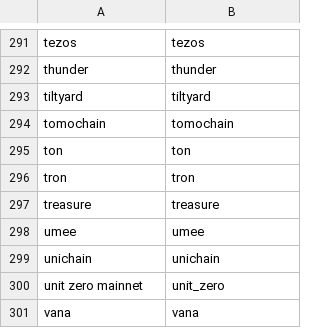
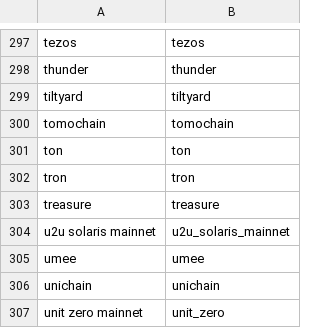
Before and after one commit to FlipsideCrypto/fsc-evm, a CSV file: data/curated/defi/bridge/silver_bridge__standard_chain_seed.csv, drawn as a sheet; only a part is shown, gaps mark what is left out; the shorter side is filled out with more unchanged rows; the diff covers the shown part only; the diff names each change by its address in the sheet, - before the commit and + after, or states it on an @@ line.

```diff
--- a/data/curated/defi/bridge/silver_bridge__standard_chain_seed.csv
+++ b/data/curated/defi/bridge/silver_bridge__standard_chain_seed.csv
+row 304: u2u solaris mainnet | u2u_solaris_mainnet
```
Also changed, not shown: 6 added rows elsewhere in this file.
